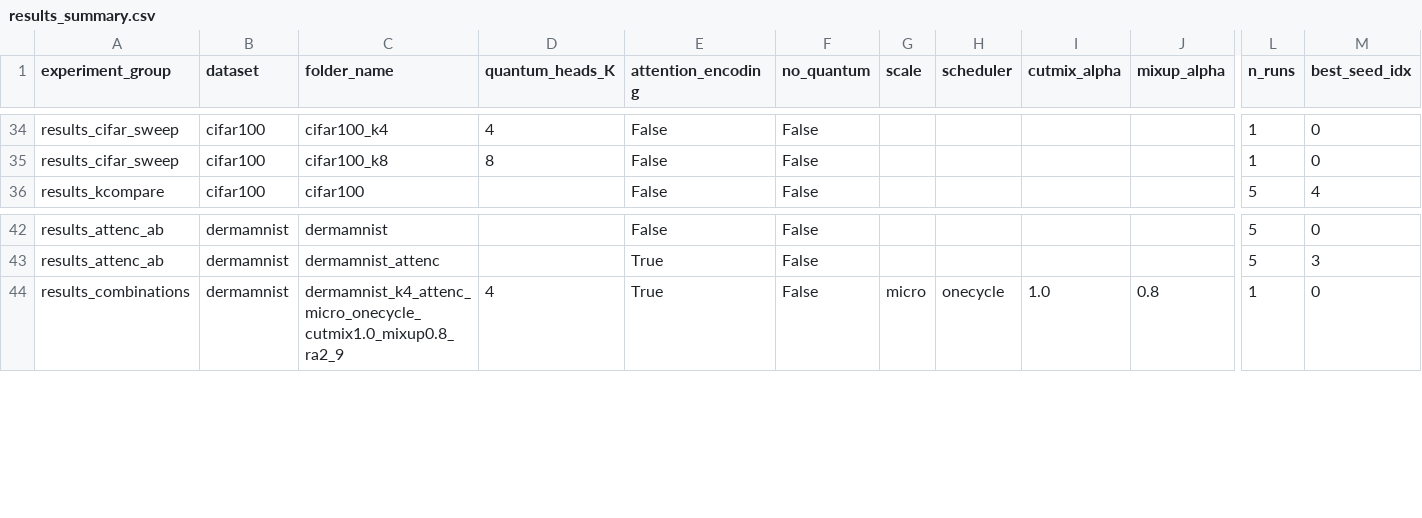
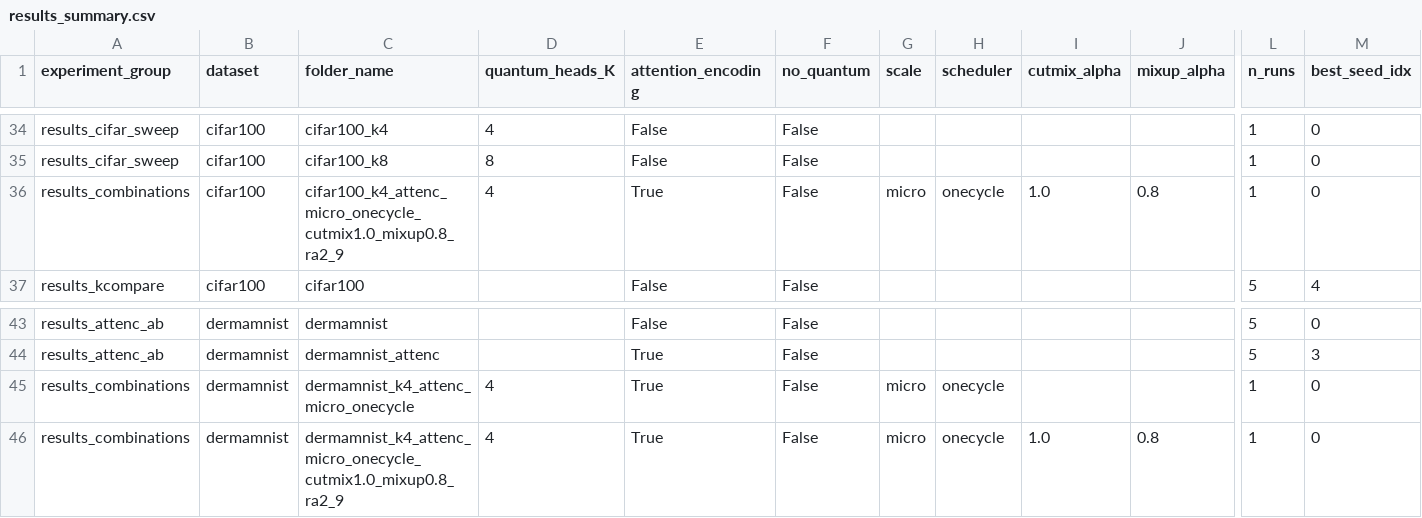
Before and after one commit to Nishan-Charlie/AQHM-Net, a CSV file: results_summary.csv, drawn as a sheet; only a part is shown, gaps mark what is left out; rows hold the shown columns only; the diff names each change by its address in the sheet, - before the commit and + after, or states it on an @@ line.

Commit message:
feat: add script to organize experimental results, deduplicate configurations, and generate summary reports and plots

```diff
--- a/results_summary.csv
+++ b/results_summary.csv
+row 36: results_combinations | cifar100 | cifar100_k4_attenc_micro_onecycle_cutmix1.0_mixup0.8_ra2_9 | 4 | True | False | micro | onecycle | 1.0 | 0.8 | 1 | 0
+row 45: results_combinations | dermamnist | dermamnist_k4_attenc_micro_onecycle | 4 | True | False | micro | onecycle |  |  | 1 | 0
```
Also changed, not shown: 8 other files.
